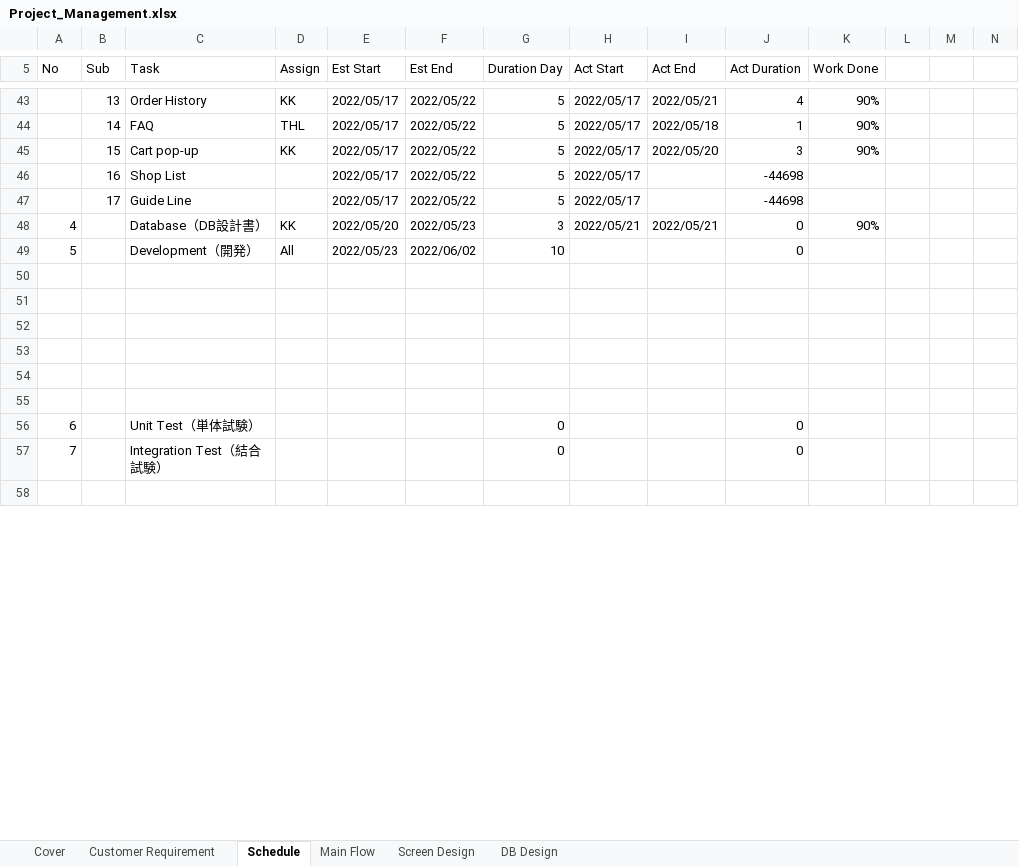
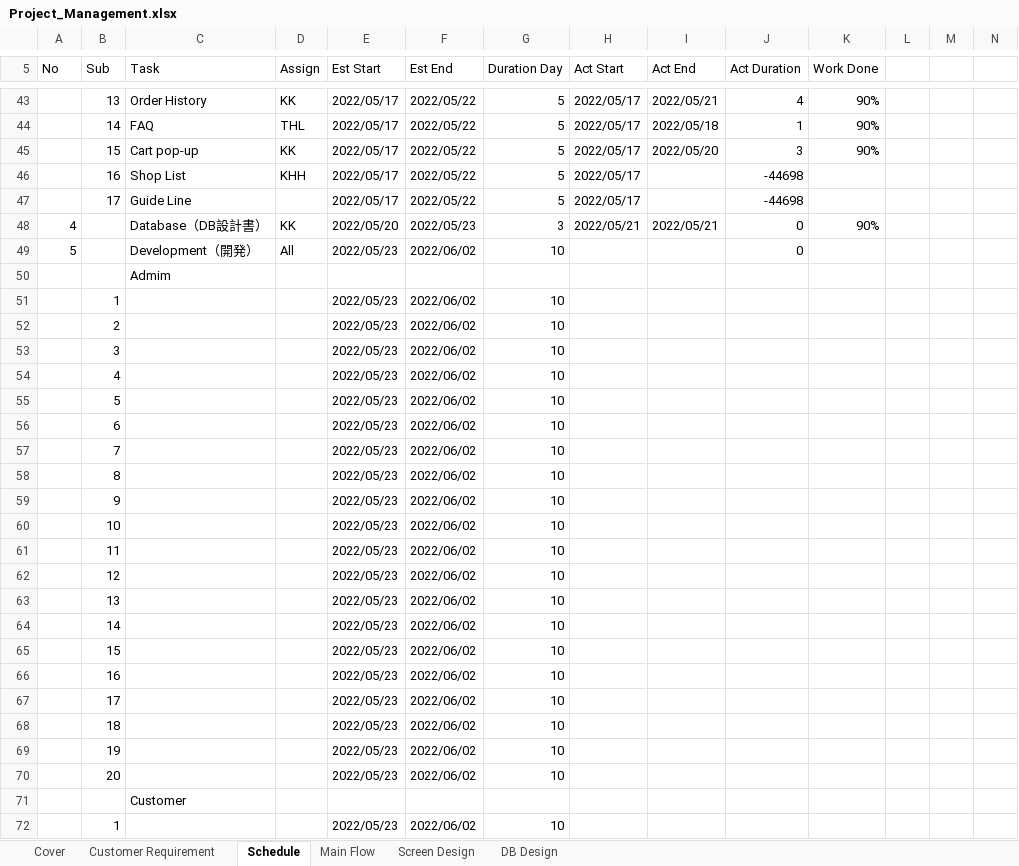
Before and after one commit to Kaung1730/Yadanar_Thike, an Excel workbook: 02.DesignDocument/Project_Management.xlsx, sheet Schedule, drawn as a sheet; only a part is shown, gaps mark what is left out; the shorter side is filled out with more unchanged rows; values as stored, in another font and other column widths than the file's, no cell formats; the diff covers the shown part only; the diff names each change by its address in the sheet, - before the commit and + after, or states it on an @@ line.

Commit message:
update db & schedule list

```diff
--- a/02.DesignDocument/Project_Management.xlsx (sheet Schedule)
+++ b/02.DesignDocument/Project_Management.xlsx (sheet Schedule)
-D46 (Assign): (empty)
+D46 (Assign): KHH
-C50 (Task): (empty)
+C50 (Task): Admim
-row 51: (empty)
+row 51:  | 1 |  |  | 2022/05/23 | 2022/06/02 | 10
-row 52: (empty)
+row 52:  | 2 |  |  | 2022/05/23 | 2022/06/02 | 10
-row 53: (empty)
+row 53:  | 3 |  |  | 2022/05/23 | 2022/06/02 | 10
-row 54: (empty)
+row 54:  | 4 |  |  | 2022/05/23 | 2022/06/02 | 10
-row 55: (empty)
+row 55:  | 5 |  |  | 2022/05/23 | 2022/06/02 | 10
+row 56:  | 6 |  |  | 2022/05/23 | 2022/06/02 | 10
+row 57:  | 7 |  |  | 2022/05/23 | 2022/06/02 | 10
+row 58:  | 8 |  |  | 2022/05/23 | 2022/06/02 | 10
+row 59:  | 9 |  |  | 2022/05/23 | 2022/06/02 | 10
+row 60:  | 10 |  |  | 2022/05/23 | 2022/06/02 | 10
+row 61:  | 11 |  |  | 2022/05/23 | 2022/06/02 | 10
+row 62:  | 12 |  |  | 2022/05/23 | 2022/06/02 | 10
+row 63:  | 13 |  |  | 2022/05/23 | 2022/06/02 | 10
+row 64:  | 14 |  |  | 2022/05/23 | 2022/06/02 | 10
+row 65:  | 15 |  |  | 2022/05/23 | 2022/06/02 | 10
+row 66:  | 16 |  |  | 2022/05/23 | 2022/06/02 | 10
+row 67:  | 17 |  |  | 2022/05/23 | 2022/06/02 | 10
+row 68:  | 18 |  |  | 2022/05/23 | 2022/06/02 | 10
+row 69:  | 19 |  |  | 2022/05/23 | 2022/06/02 | 10
+row 70:  | 20 |  |  | 2022/05/23 | 2022/06/02 | 10
+row 71:  |  | Customer
+row 72:  | 1 |  |  | 2022/05/23 | 2022/06/02 | 10
```
Also changed, not shown: 15 added rows and 5 edited cells elsewhere in this sheet, sheet DB Design, sheet Cover, cell formats, formulas that keep their value.
